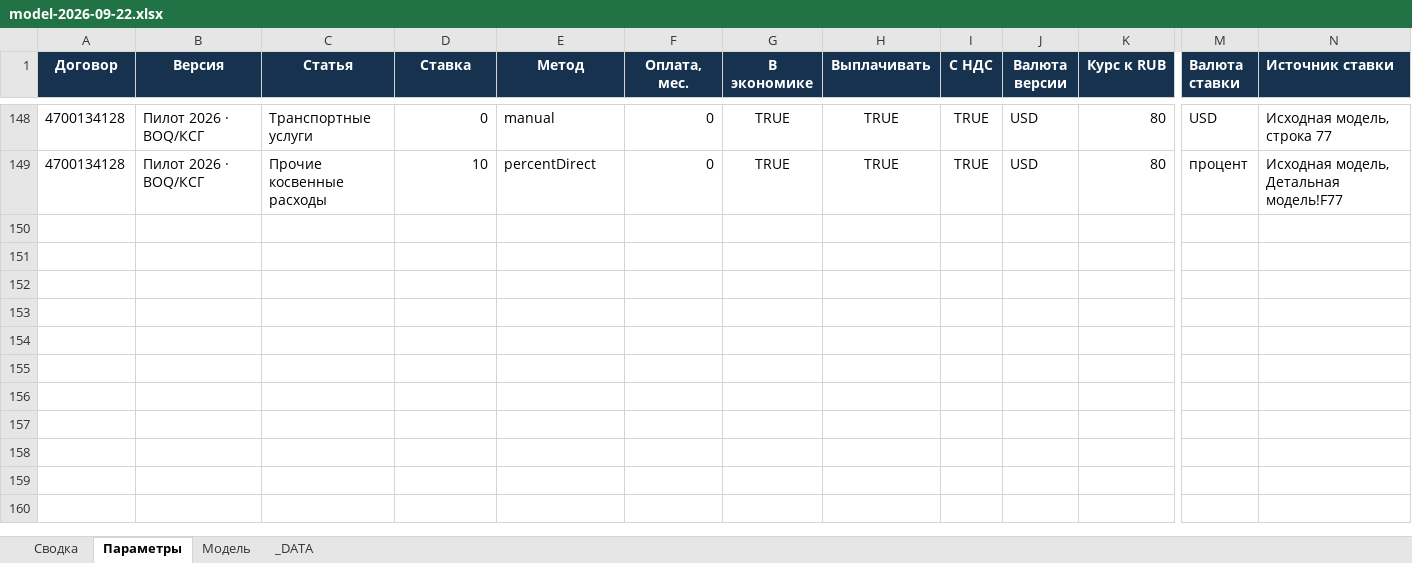
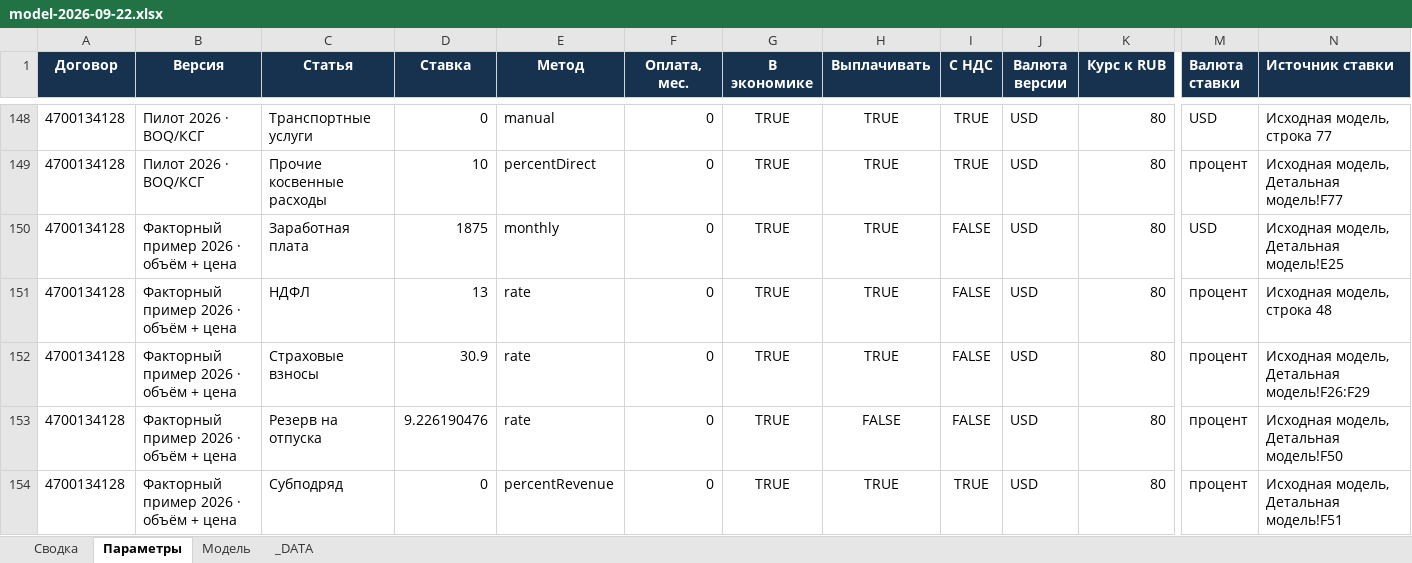
Before and after one commit to shotik83-netizen/model, an Excel workbook: data/contractors/c1/models/model-2026-09-22.xlsx, sheet Параметры, drawn as a sheet; only a part is shown, gaps mark what is left out; values as stored, in another font and other column widths than the file's, no borders; rows hold the shown columns only; the diff covers the shown part only; the diff names each change by its address in the sheet, - before the commit and + after, or states it on an @@ line.

Commit message:
Add factor comparison version to contractor workbook

```diff
--- a/data/contractors/c1/models/model-2026-09-22.xlsx (sheet Параметры)
+++ b/data/contractors/c1/models/model-2026-09-22.xlsx (sheet Параметры)
+row 150: 4700134128 | Факторный пример 2026 · объём + цена | Заработная плата | 1875 | monthly | 0 | TRUE | TRUE | FALSE | USD | 80 | USD | Исходная модель, Детальная модель!E25
+row 151: 4700134128 | Факторный пример 2026 · объём + цена | НДФЛ | 13 | rate | 0 | TRUE | TRUE | FALSE | USD | 80 | процент | Исходная модель, строка 48
+row 152: 4700134128 | Факторный пример 2026 · объём + цена | Страховые взносы | 30.9 | rate | 0 | TRUE | TRUE | FALSE | USD | 80 | процент | Исходная модель, Детальная модель!F26:F29
+row 153: 4700134128 | Факторный пример 2026 · объём + цена | Резерв на отпуска | 9.226190476 | rate | 0 | TRUE | FALSE | FALSE | USD | 80 | процент | Исходная модель, Детальная модель!F50
+row 154: 4700134128 | Факторный пример 2026 · объём + цена | Субподряд | 0 | percentRevenue | 0 | TRUE | TRUE | TRUE | USD | 80 | процент | Исходная модель, Детальная модель!F51
```
Also changed, not shown: 32 added rows elsewhere in this sheet, sheet Модель, sheet _DATA, sheet Сводка.
